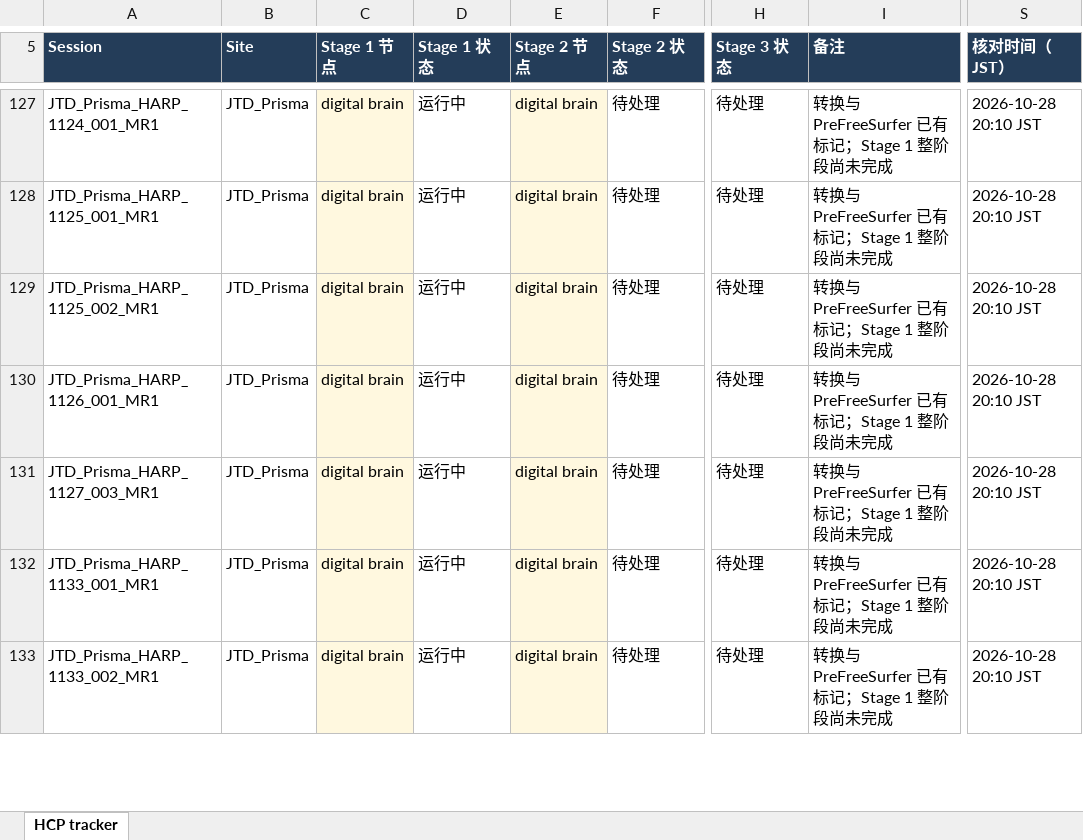
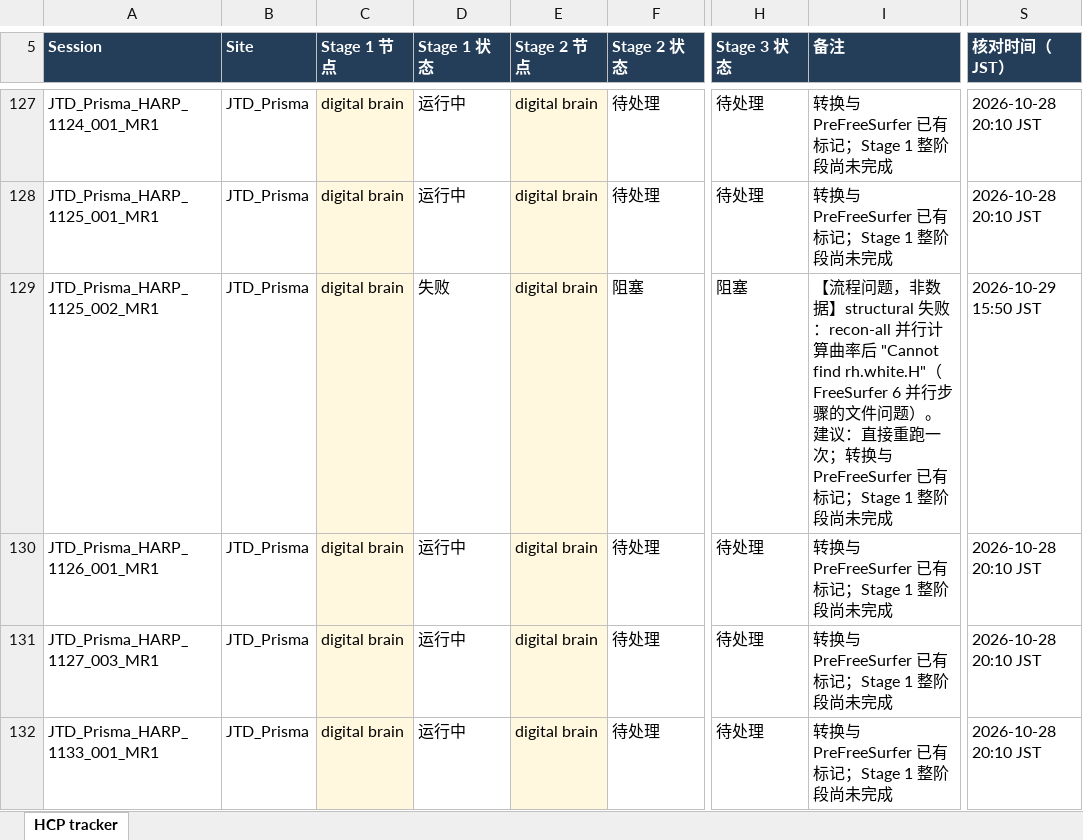
Before and after one commit to Liqu0012/amed-hcp-pipeline, an Excel workbook: tracking/HCP_stage_tracker.xlsx, sheet HCP tracker, drawn as a sheet; only a part is shown, gaps mark what is left out; the shorter side is filled out with more unchanged rows; values as stored, in another font and other column widths than the file's, no borders; conditional formats and table styles not drawn; the diff covers the shown part only; the diff names each change by its address in the sheet, - before the commit and + after, or states it on an @@ line.

```diff
--- a/tracking/HCP_stage_tracker.xlsx (sheet HCP tracker)
+++ b/tracking/HCP_stage_tracker.xlsx (sheet HCP tracker)
-D129 (Stage 1 状态): 运行中
+D129 (Stage 1 状态): 失败
-F129 (Stage 2 状态): 待处理
+F129 (Stage 2 状态): 阻塞
-H129 (Stage 3 状态): 待处理
+H129 (Stage 3 状态): 阻塞
-I129 (备注): 转换与…
+I129 (备注): 【流程问题，非数据】structural 失败：recon-all 并行计算曲率后 "Cannot find rh.white.H"（FreeSurfer 6 并行步骤的文件问题）。建议：直接重跑一次；转换与…
-S129 (核对时间（JST）): 2026-10-28 20:10 JST
+S129 (核对时间（JST）): 2026-10-29 15:50 JST
```
Also changed, not shown: 30 edited cells elsewhere in this sheet, 3 other files.
